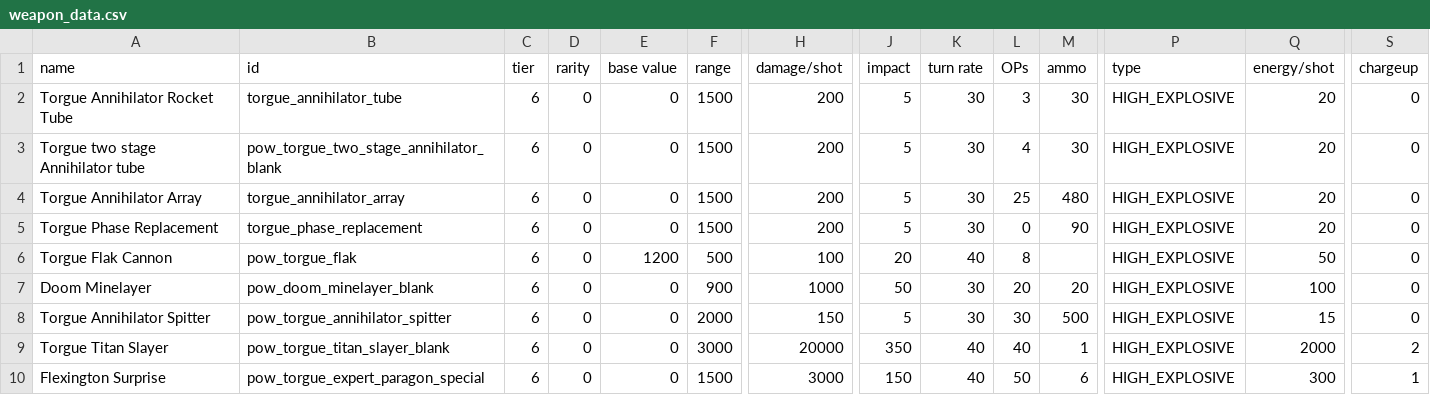
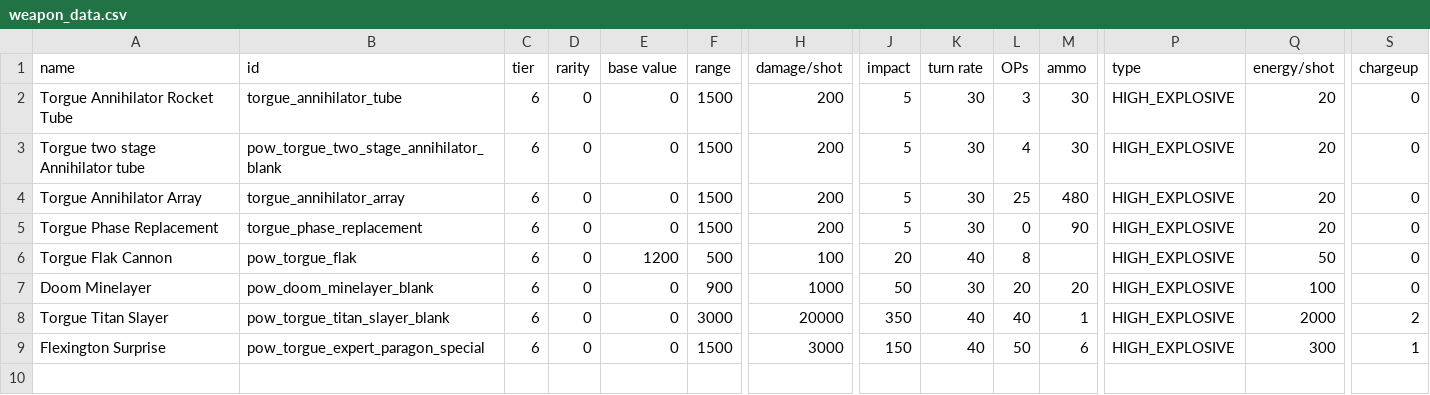
Before and after one commit to GeorgeMarinov/pantheonorbitalworks, a CSV file: assets/data/weapons/weapon_data.csv, drawn as a sheet; only a part is shown, gaps mark what is left out; rows hold the shown columns only; the diff names each change by its address in the sheet, - before the commit and + after, or states it on an @@ line.

```diff
--- a/assets/data/weapons/weapon_data.csv
+++ b/assets/data/weapons/weapon_data.csv
-row 8: Torgue Annihilator Spitter | pow_torgue_annihilator_spitter | 6 | 0 | 0 | 2000 | 150 | 5 | 30 | 30 | 500 | HIGH_EXPLOSIVE | 15 | 0
```
Also changed, not shown: assets/data/strings/descriptions.csv, 11 other files.
